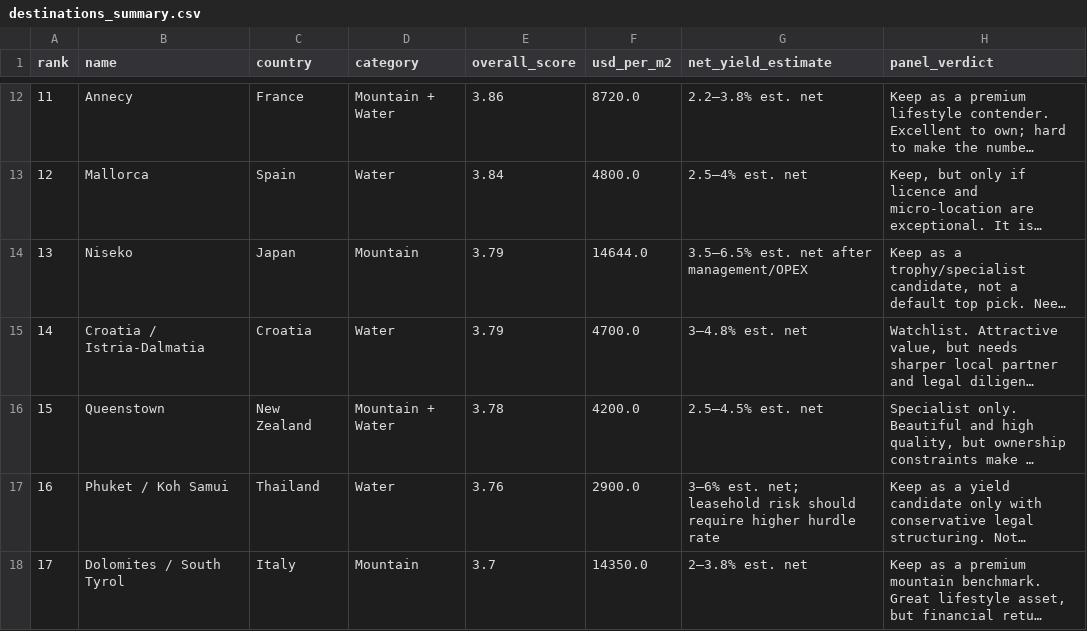
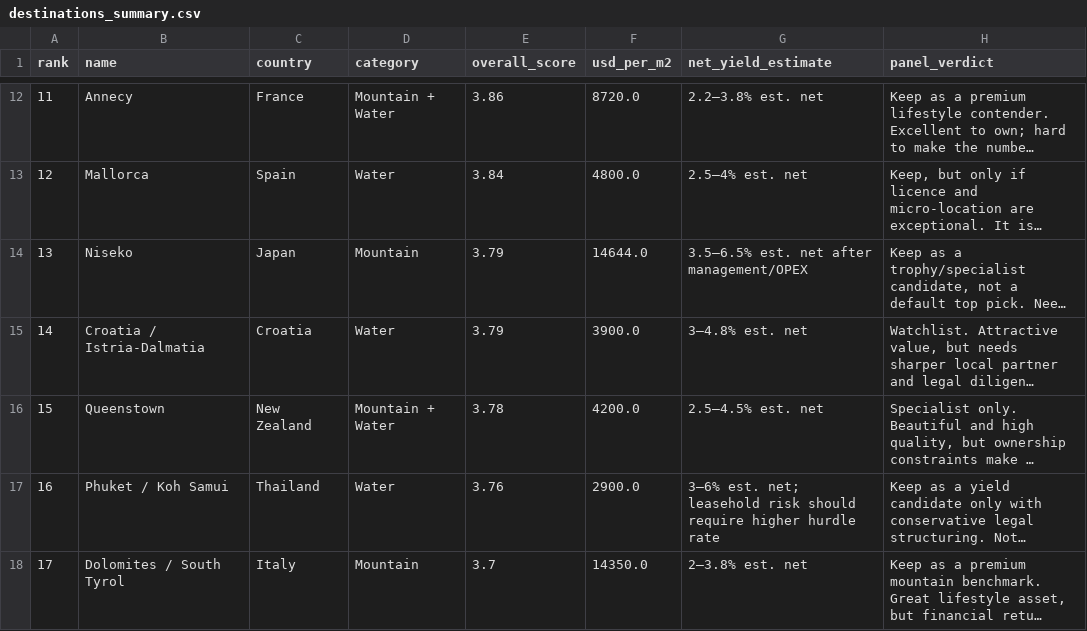
Before and after one commit to schlafen318/property-research-dashboard, a CSV file: data/destinations_summary.csv, drawn as a sheet; only a part is shown, gaps mark what is left out; long unchanged cells end in …; the diff names each change by its address in the sheet, - before the commit and + after, or states it on an @@ line.

Commit message:
Upgrade Croatia destination dossier

```diff
--- a/data/destinations_summary.csv
+++ b/data/destinations_summary.csv
-F15 (usd_per_m2): 4700.0
+F15 (usd_per_m2): 3900.0
```
Also changed, not shown: 27 other files.
